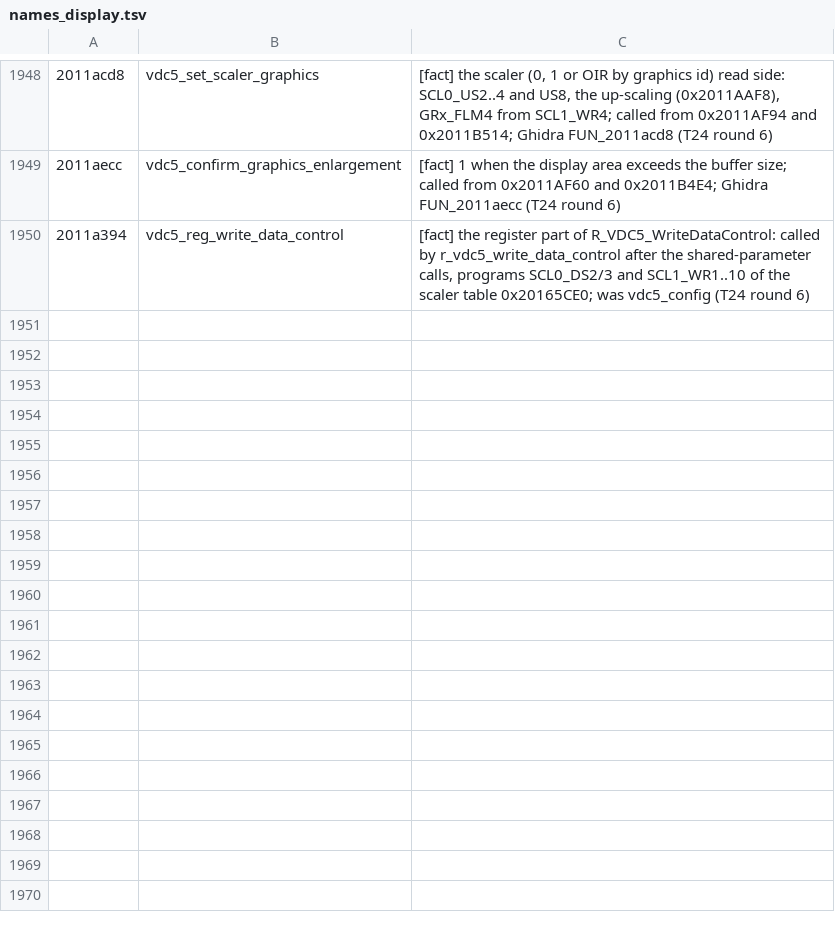
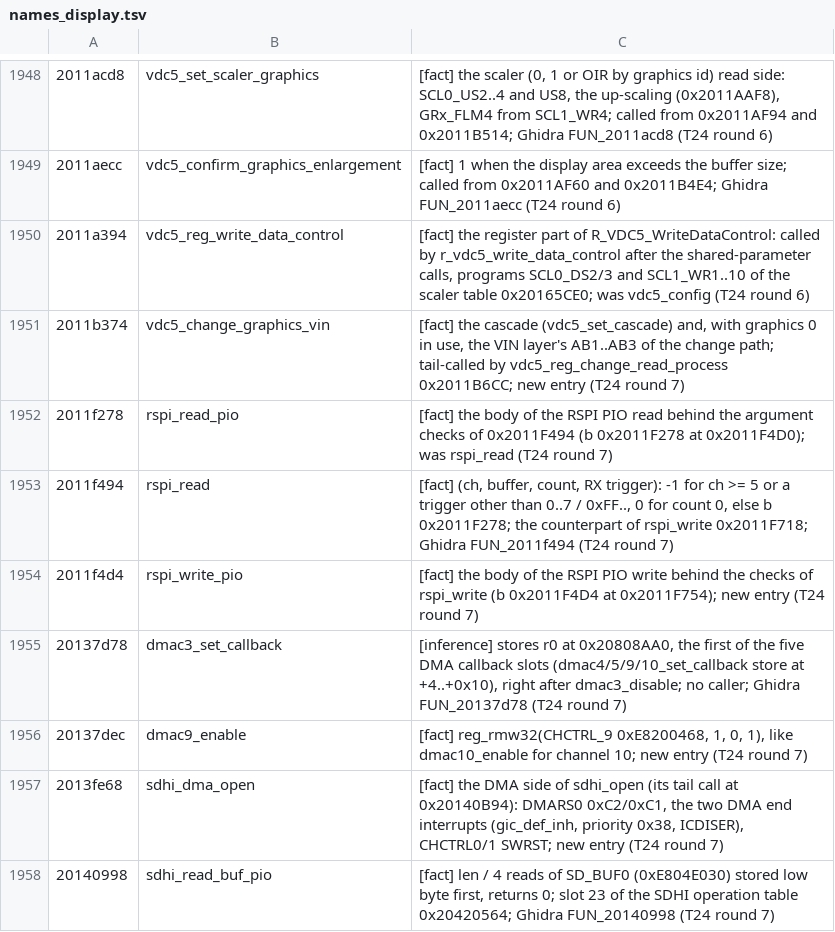
Before and after one commit to Reid-n0rc/FT-710_Firmware, a TSV file: tools/ghidra/names_display.tsv, drawn as a sheet; only a part is shown, gaps mark what is left out; the diff names each change by its address in the sheet, - before the commit and + after, or states it on an @@ line.

```diff
--- a/tools/ghidra/names_display.tsv
+++ b/tools/ghidra/names_display.tsv
+row 1951: 2011b374 | vdc5_change_graphics_vin | [fact] the cascade (vdc5_set_cascade) and, with graphics 0 in use, the VIN layer's AB1..AB3 of the change path; tail-called by vdc5_reg_change_read_process 0x2011B6CC; new entry (T24 round 7)
+row 1952: 2011f278 | rspi_read_pio | [fact] the body of the RSPI PIO read behind the argument checks of 0x2011F494 (b 0x2011F278 at 0x2011F4D0); was rspi_read (T24 round 7)
+row 1953: 2011f494 | rspi_read | [fact] (ch, buffer, count, RX trigger): -1 for ch >= 5 or a trigger other than 0..7 / 0xFF.., 0 for count 0, else b 0x2011F278; the counterpart of rspi_write 0x2011F718; Ghidra FUN_2011f494 (T24 round 7)
+row 1954: 2011f4d4 | rspi_write_pio | [fact] the body of the RSPI PIO write behind the checks of rspi_write (b 0x2011F4D4 at 0x2011F754); new entry (T24 round 7)
+row 1955: 20137d78 | dmac3_set_callback | [inference] stores r0 at 0x20808AA0, the first of the five DMA callback slots (dmac4/5/9/10_set_callback store at +4..+0x10), right after dmac3_disable; no caller; Ghidra FUN_20137d78 (T24 round 7)
+row 1956: 20137dec | dmac9_enable | [fact] reg_rmw32(CHCTRL_9 0xE8200468, 1, 0, 1), like dmac10_enable for channel 10; new entry (T24 round 7)
+row 1957: 2013fe68 | sdhi_dma_open | [fact] the DMA side of sdhi_open (its tail call at 0x20140B94): DMARS0 0xC2/0xC1, the two DMA end interrupts (gic_def_inh, priority 0x38, ICDISER), CHCTRL0/1 SWRST; new entry (T24 round 7)
+row 1958: 20140998 | sdhi_read_buf_pio | [fact] len / 4 reads of SD_BUF0 (0xE804E030) stored low byte first, returns 0; slot 23 of the SDHI operation table 0x20420564; Ghidra FUN_20140998 (T24 round 7)
```
Also changed, not shown: src/display/aliases.tsv, src/display/data_symbols.tsv, 12 other files.
